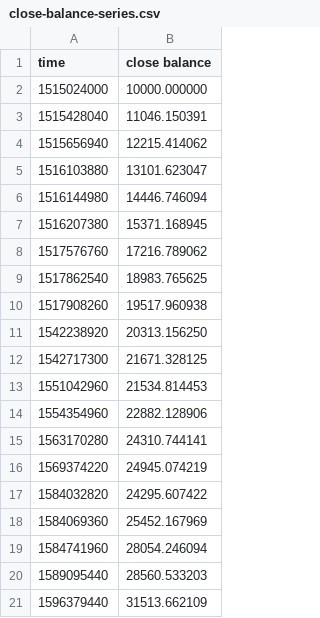
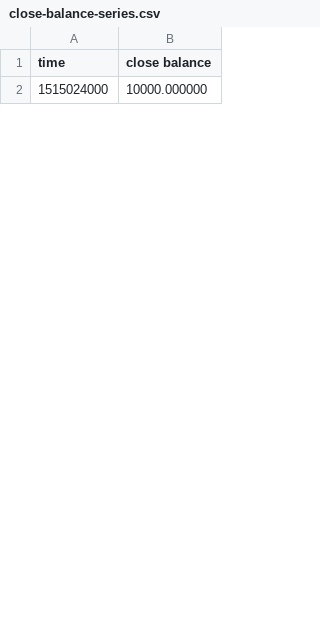
Before and after one commit to tomaspetricek/backtesting, a CSV file: src/data/out/best-series/close-balance-series.csv, drawn as a sheet; only a part is shown; removed rows and columns are numbered as before the commit, all else as after; the diff covers the shown part only; the diff names each change by its address in the sheet, - before the commit and + after, or states it on an @@ line.

```diff
--- a/src/data/out/best-series/close-balance-series.csv
+++ b/src/data/out/best-series/close-balance-series.csv
-row 3: 1515428040 | 11046.150391
-row 4: 1515656940 | 12215.414062
-row 5: 1516103880 | 13101.623047
-row 6: 1516144980 | 14446.746094
-row 7: 1516207380 | 15371.168945
-row 8: 1517576760 | 17216.789062
-row 9: 1517862540 | 18983.765625
-row 10: 1517908260 | 19517.960938
-row 11: 1542238920 | 20313.156250
-row 12: 1542717300 | 21671.328125
-row 13: 1551042960 | 21534.814453
-row 14: 1554354960 | 22882.128906
-row 15: 1563170280 | 24310.744141
-row 16: 1569374220 | 24945.074219
-row 17: 1584032820 | 24295.607422
-row 18: 1584069360 | 25452.167969
-row 19: 1584741960 | 28054.246094
-row 20: 1589095440 | 28560.533203
-row 21: 1596379440 | 31513.662109
```
Also changed, not shown: 18 added rows and 13 removed rows elsewhere in this file, src/data/out/best-series/close-order-series.csv, src/data/out/best-series/open-order-series.csv, 6 other files.
